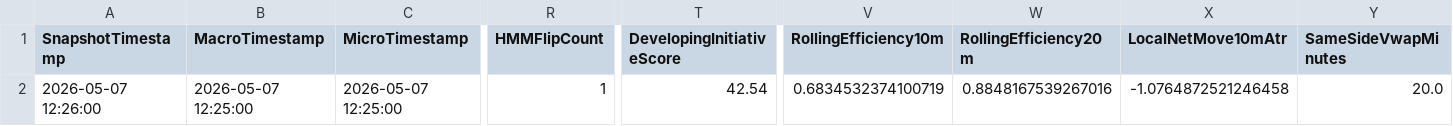
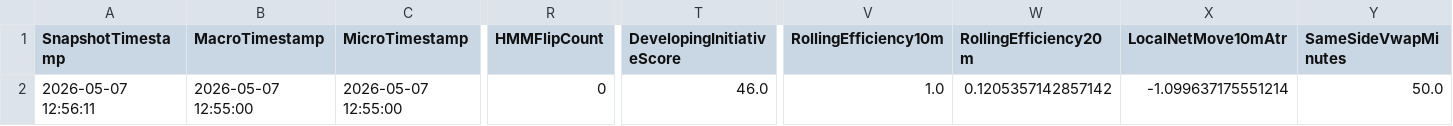
Before and after one commit to DailyLectio/hmm-regime-matrix-models, a CSV file: NT8_Regimes/V3C/NQ_Regimes_V3C_Latest.csv, drawn as a sheet; only a part is shown, gaps mark what is left out; the diff covers the shown part only; the diff names each change by its address in the sheet, - before the commit and + after, or states it on an @@ line.

```diff
--- a/NT8_Regimes/V3C/NQ_Regimes_V3C_Latest.csv
+++ b/NT8_Regimes/V3C/NQ_Regimes_V3C_Latest.csv
-A2 (SnapshotTimestamp): 2026-05-07 12:26:00
+A2 (SnapshotTimestamp): 2026-05-07 12:56:11
-B2 (MacroTimestamp): 2026-05-07 12:25:00
+B2 (MacroTimestamp): 2026-05-07 12:55:00
-C2 (MicroTimestamp): 2026-05-07 12:25:00
+C2 (MicroTimestamp): 2026-05-07 12:55:00
-R2 (HMMFlipCount): 1
+R2 (HMMFlipCount): 0
-T2 (DevelopingInitiativeScore): 42.54
+T2 (DevelopingInitiativeScore): 46.0
-V2 (RollingEfficiency10m): 0.6834532374100719
+V2 (RollingEfficiency10m): 1.0
-W2 (RollingEfficiency20m): 0.8848167539267016
+W2 (RollingEfficiency20m): 0.1205357142857142
-X2 (LocalNetMove10mAtr): -1.0764872521246458
+X2 (LocalNetMove10mAtr): -1.099637175551214
-Y2 (SameSideVwapMinutes): 20.0
+Y2 (SameSideVwapMinutes): 50.0
```
Also changed, not shown: 13 edited cells elsewhere in this file, NT8_Regimes/OG/TradeLog/OG_MomentumSlope_v1_2_TradeLog.csv, NT8_Regimes/V3C/ES_Regimes_V3C_Latest.csv, 3 other files.
